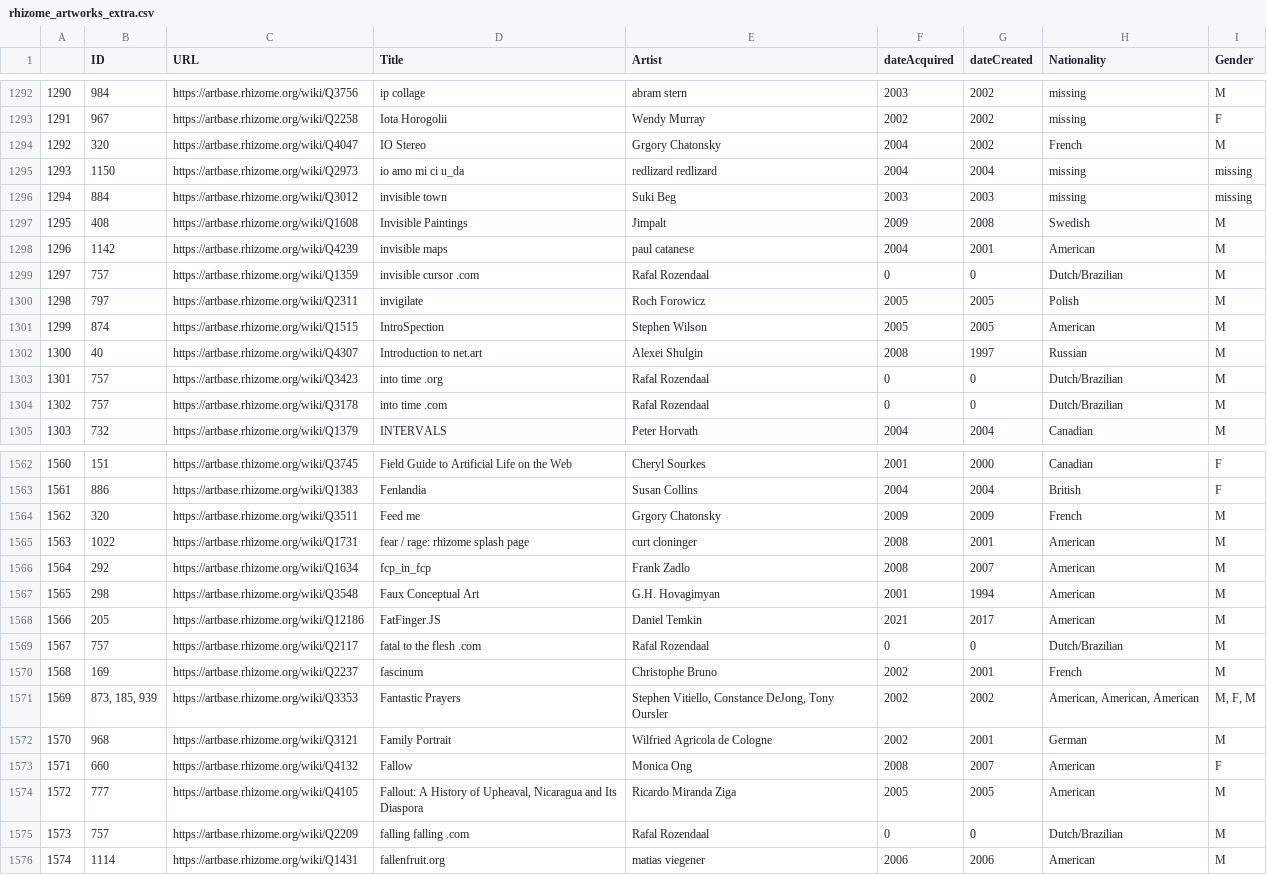
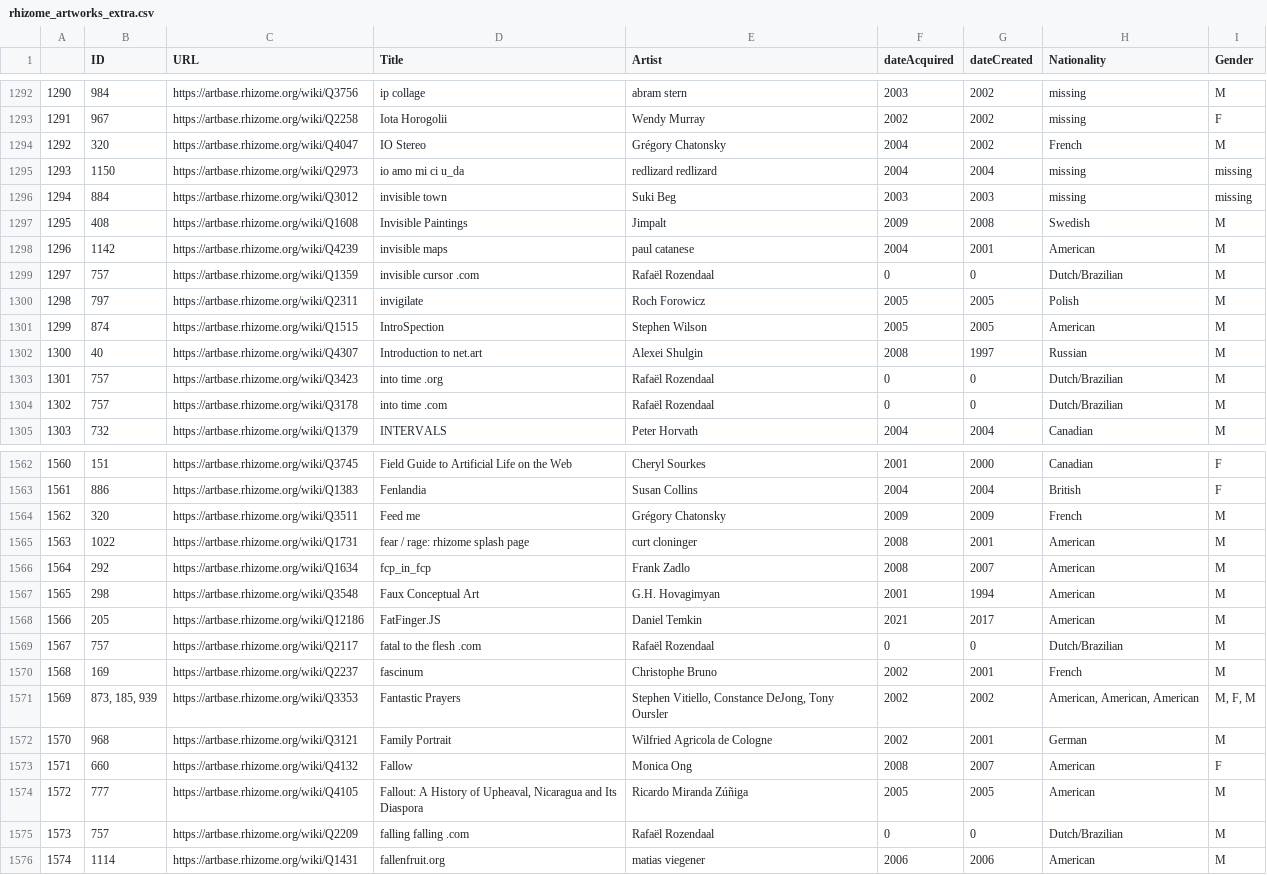
Before and after one commit to laurentfintoni/Net-Art-Rev, a CSV file: Rhizome_data/rhizome_artworks_extra.csv, drawn as a sheet; only a part is shown, gaps mark what is left out; the diff covers the shown part only; the diff names each change by its address in the sheet, - before the commit and + after, or states it on an @@ line.

```diff
--- a/Rhizome_data/rhizome_artworks_extra.csv
+++ b/Rhizome_data/rhizome_artworks_extra.csv
-E1294 (Artist): Grgory Chatonsky
+E1294 (Artist): Grégory Chatonsky
-E1299 (Artist): Rafal Rozendaal
+E1299 (Artist): Rafaël Rozendaal
-E1303:E1304 (Artist): Rafal Rozendaal
+E1303:E1304 (Artist): Rafaël Rozendaal
-E1564 (Artist): Grgory Chatonsky
+E1564 (Artist): Grégory Chatonsky
-E1569 (Artist): Rafal Rozendaal
+E1569 (Artist): Rafaël Rozendaal
-E1574 (Artist): Ricardo Miranda Ziga
+E1574 (Artist): Ricardo Miranda Zúñiga
-E1575 (Artist): Rafal Rozendaal
+E1575 (Artist): Rafaël Rozendaal
```
Also changed, not shown: 154 edited cells elsewhere in this file, Rhizome_data/artists_complete.csv, Rhizome_data/artwork_complete.csv, 6 other files.
